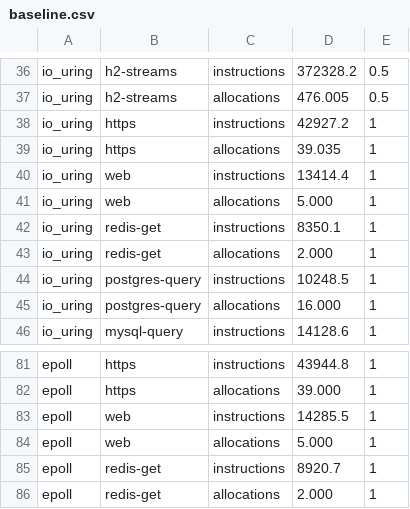
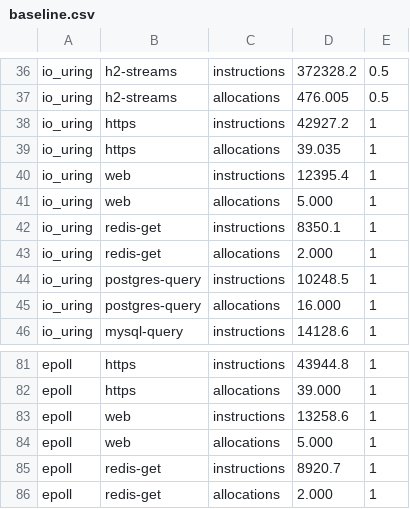
Before and after one commit to giong-run/Giong, a CSV file: bench/instr/baseline.csv, drawn as a sheet; only a part is shown, gaps mark what is left out.

Commit message:
perf(giong-web): a request costs 8% fewer instructions
Req shrinks from 416 to 328 bytes: path parameters are kept as ranges
into the target, the first four inline and more on the heap. Next::run
starts the next middleware or the handler itself, without the guarded
and Endpoint::call async layers that each moved the request into their
state. A parameter is sliced from the target, so reading it no longer
finds the path again. Request::path and Request::query search bytes and
skip split_absolute for origin-form targets; route search finds / by
byte.

bench/instr web: 13,476 to 12,395 (io_uring), 14,348 to 13,259 (epoll);
with two RequestId layers 24,053 to 22,189. http1 unchanged.

Fixes #331

```diff
--- a/bench/instr/baseline.csv
+++ b/bench/instr/baseline.csv
@@ -39,3 +39,3 @@ io_uring,https,instructions,42927.2,1
 io_uring,https,allocations,39.035,1
-io_uring,web,instructions,13414.4,1
+io_uring,web,instructions,12395.4,1
 io_uring,web,allocations,5.000,1
@@ -82,3 +82,3 @@ epoll,https,instructions,43944.8,1
 epoll,https,allocations,39.000,1
-epoll,web,instructions,14285.5,1
+epoll,web,instructions,13258.6,1
 epoll,web,allocations,5.000,1
```
Also changed, not shown: 7 other files.
